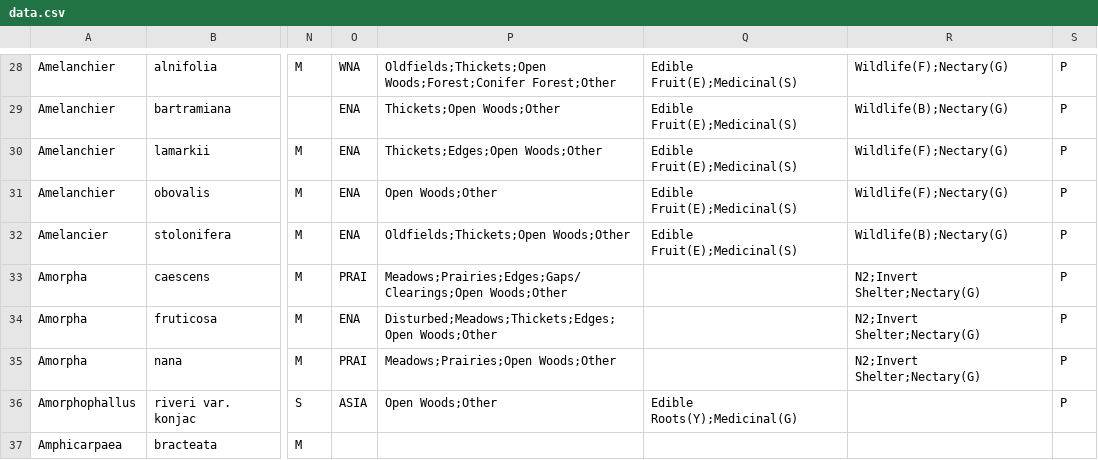
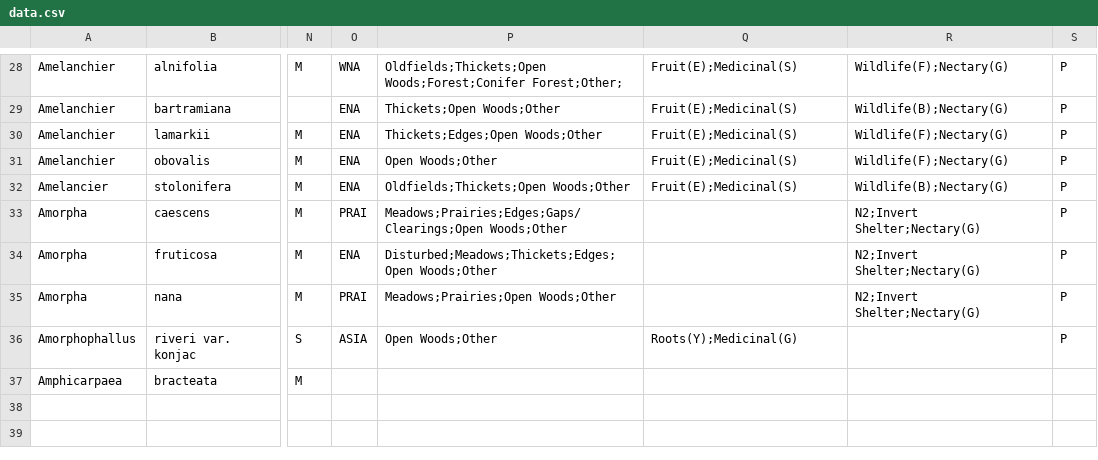
Before and after one commit to danielBingham/foresttofarm.org, a CSV file: data/data.csv, drawn as a sheet; only a part is shown, gaps mark what is left out; the diff covers the shown part only; the diff names each change by its address in the sheet, - before the commit and + after, or states it on an @@ line.

```diff
--- a/data/data.csv
+++ b/data/data.csv
-P28: Oldfields;Thickets;Open Woods;Forest;Conifer Forest;Other
+P28: Oldfields;Thickets;Open Woods;Forest;Conifer Forest;Other;
-Q28:Q32: Edible Fruit(E);Medicinal(S)
+Q28:Q32: Fruit(E);Medicinal(S)
-Q36: Edible Roots(Y);Medicinal(G)
+Q36: Roots(Y);Medicinal(G)
```
Also changed, not shown: 41 edited cells elsewhere in this file, 5 other files.
